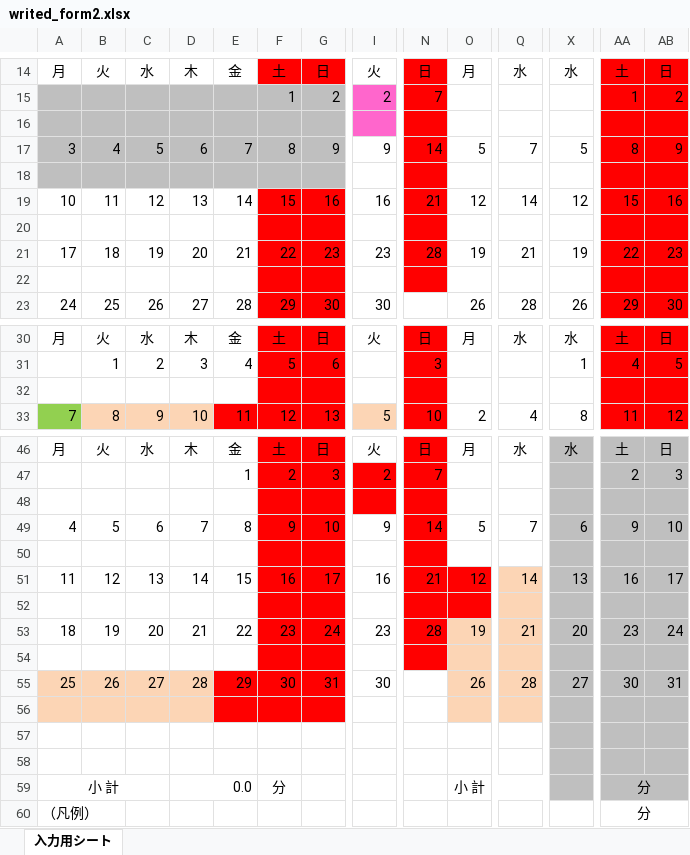
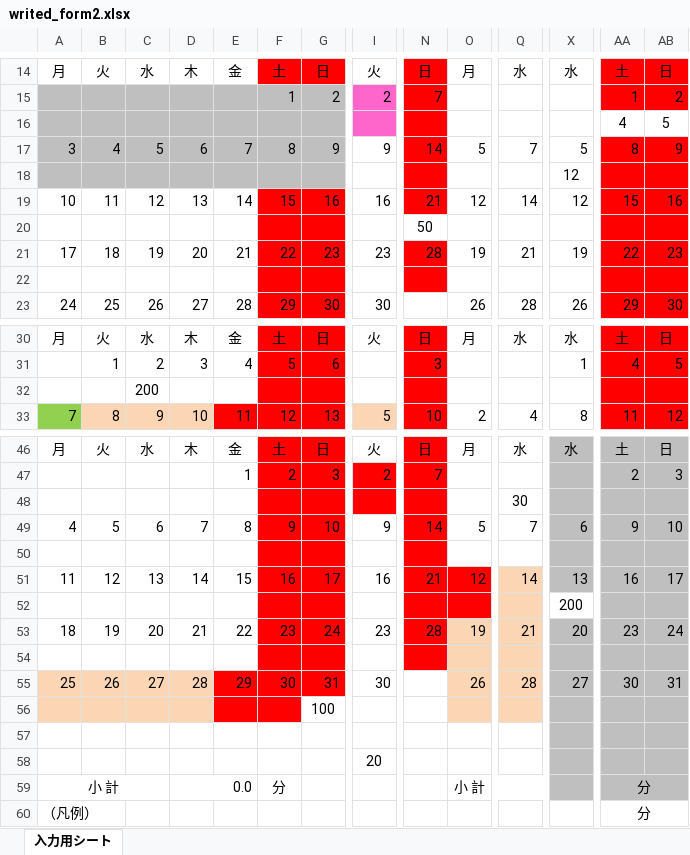
Before and after one commit to ueno12345/Takin, an Excel workbook: public/excel/writed_form2.xlsx, sheet 入力用シート, drawn as a sheet; only a part is shown, gaps mark what is left out; values as stored, in another font and other column widths than the file's, no borders; charts and pictures and conditional formats not drawn; removed rows and columns are numbered as before the commit, all else as after; rows hold the shown columns only; the diff covers the shown part only; the diff names each change by its address in the sheet, - before the commit and + after, or states it on an @@ line.

Commit message:
fin write excel

```diff
--- a/public/excel/writed_form2.xlsx (sheet 入力用シート)
+++ b/public/excel/writed_form2.xlsx (sheet 入力用シート)
-row 16: (empty)
+row 16:  |  |  |  |  |  |  |  |  |  |  |  | 4 | 5
-AA16:AB16 fill: #FF0000
+AA16:AB16 fill: none
-row 18: (empty)
+row 18:  |  |  |  |  |  |  |  |  |  |  | 12
-N20: (empty)
+N20: 50
-N20 fill: #FF0000
+N20 fill: none
-row 22: (empty)
+row 22: (empty)
-C32: (empty)
+C32: 200
-Q48: (empty)
+Q48: 30
-X52: (empty)
+X52: 200
-X52 fill: #BFBFBF
+X52 fill: none
+row 56:  |  |  |  |  |  | 100
-A57:D57 fill: #FCD5B5
+A57:D57 fill: none
-E57:G57 fill: #FF0000
+E57:G57 fill: none
-O57:Q57 fill: #FCD5B5
+O57:Q57 fill: none
-I58: (empty)
+I58: 20
-row 58: (empty)
```
Also changed, not shown: 6 edited cells and cell formats elsewhere in this sheet, 5 other files.
